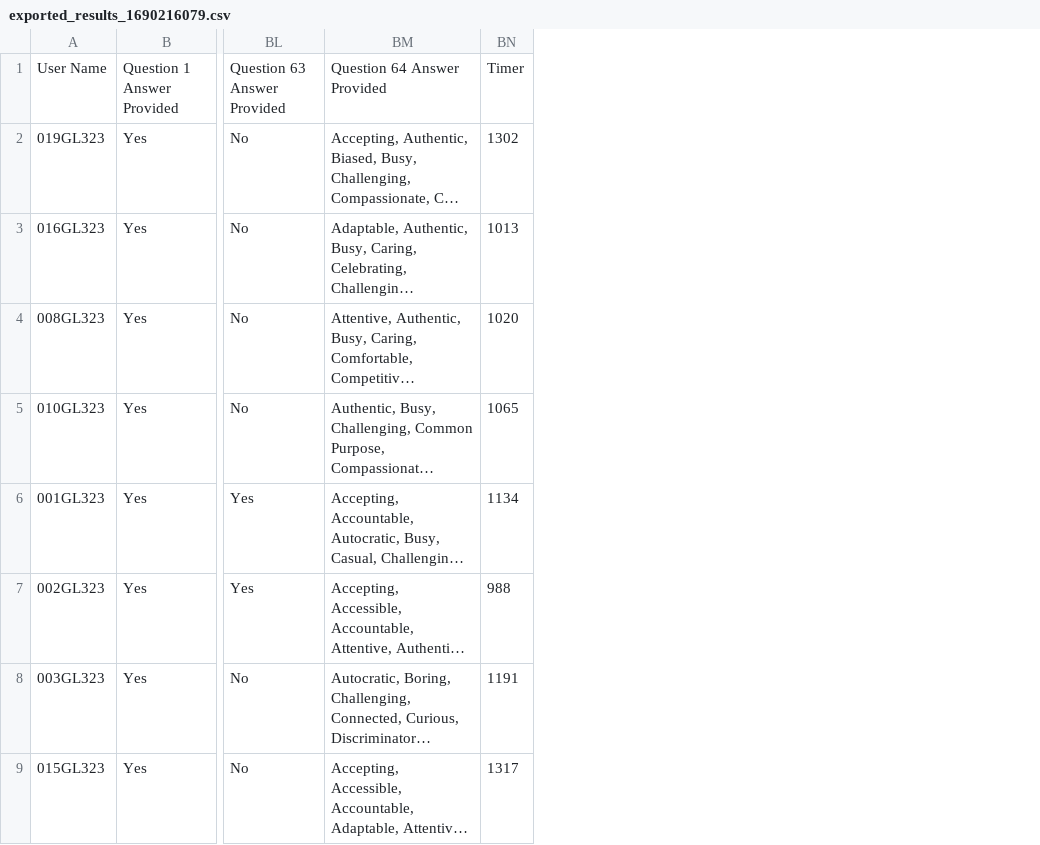
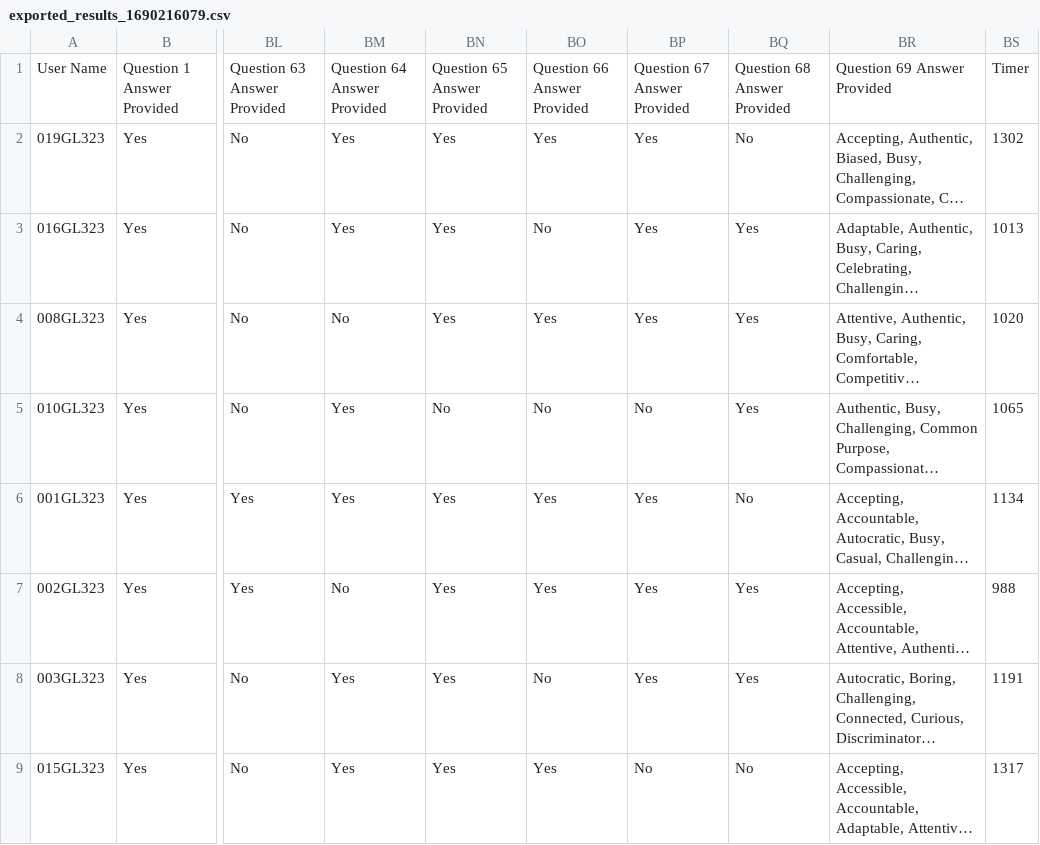
Before and after one commit to MakiyaCro/Grief-Leaders-Survey-Web-and-Analyis, a CSV file: desktop-application/app/results/exported_results_1690216079.csv, drawn as a sheet; only a part is shown, gaps mark what is left out; long unchanged cells end in …; addresses are those after the commit; the diff names each change by its address in the sheet, - before the commit and + after, or states it on an @@ line.

```diff
--- a/desktop-application/app/results/exported_results_1690216079.csv
+++ b/desktop-application/app/results/exported_results_1690216079.csv
+column BM, rows 1-9: Question 64 Answer Provided | Yes | Yes | No | Yes | Yes | No | Yes | Yes
+column BN, rows 1-9: Question 65 Answer Provided | Yes | Yes | Yes | No | Yes | Yes | Yes | Yes
+column BO, rows 1-9: Question 66 Answer Provided | Yes | No | Yes | No | Yes | Yes | No | Yes
+column BP, rows 1-9: Question 67 Answer Provided | Yes | Yes | Yes | No | Yes | Yes | Yes | No
+column BQ, rows 1-9: Question 68 Answer Provided | No | Yes | Yes | Yes | No | Yes | Yes | No
-BR1: Question 64 Answer Provided
+BR1: Question 69 Answer Provided
```
Also changed, not shown: desktop-application/app/questionList.csv, 3 other files.
